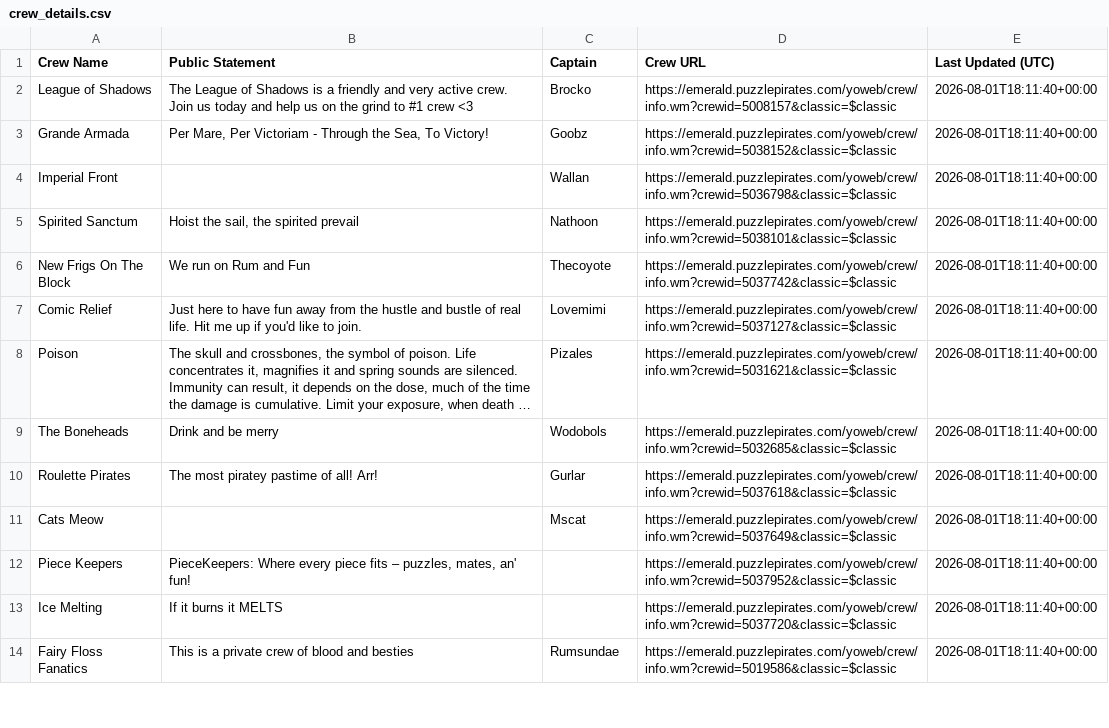
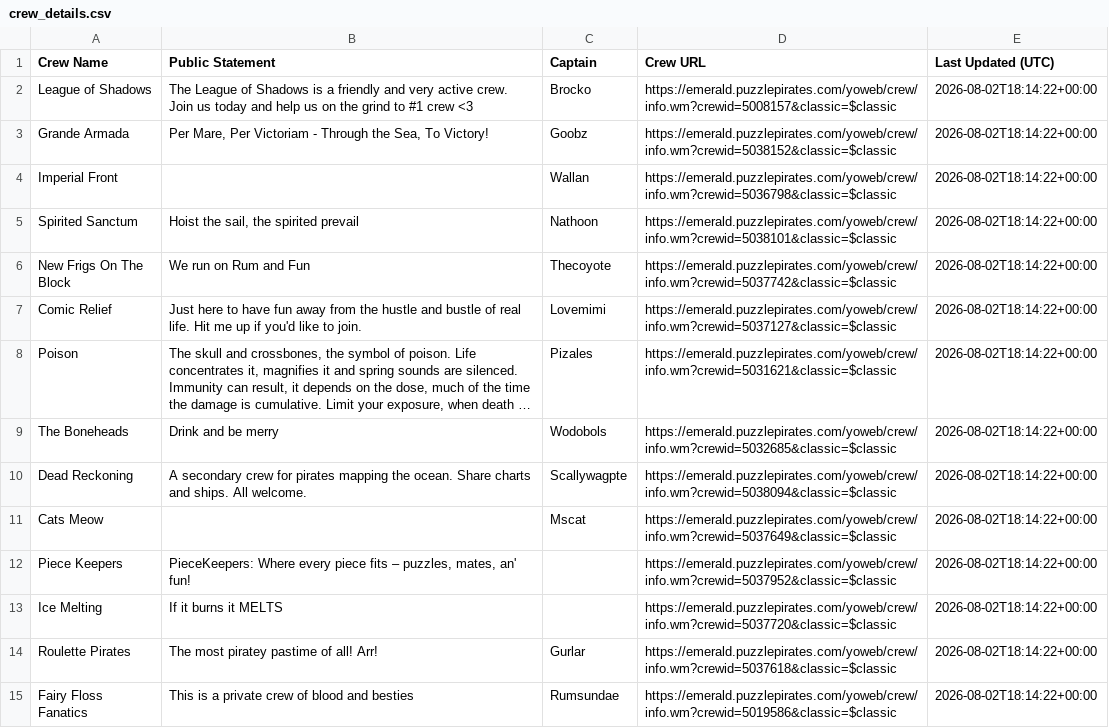
Before and after one commit to RikitoC/RikitoC.github.io, a CSV file: data/crew_details.csv, drawn as a sheet; only a part is shown; long unchanged cells end in …; removed rows and columns are numbered as before the commit, all else as after; the diff covers the shown part only; the diff names each change by its address in the sheet, - before the commit and + after, or states it on an @@ line.

```diff
--- a/data/crew_details.csv
+++ b/data/crew_details.csv
-E2:E9 (Last Updated (UTC)): 2026-08-01T18:11:40+00:00
+E2:E9 (Last Updated (UTC)): 2026-08-02T18:14:22+00:00
-row 10: Roulette Pirates | The most piratey pastime of all! Arr! | Gurlar | https://emerald.puzzlepirates.com/yoweb/crew/info.wm?crewid=5037618&classic=$classic | 2026-08-01T18:11:40+00:00
+row 10: Dead Reckoning | A secondary crew for pirates mapping the ocean. Share charts and ships. All welcome. | Scallywagpte | https://emerald.puzzlepirates.com/yoweb/crew/info.wm?crewid=5038094&classic=$classic | 2026-08-02T18:14:22+00:00
-E11:E13 (Last Updated (UTC)): 2026-08-01T18:11:40+00:00
+E11:E13 (Last Updated (UTC)): 2026-08-02T18:14:22+00:00
+row 14: Roulette Pirates | The most piratey pastime of all! Arr! | Gurlar | https://emerald.puzzlepirates.com/yoweb/crew/info.wm?crewid=5037618&classic=$classic | 2026-08-02T18:14:22+00:00
-E15 (Last Updated (UTC)): 2026-08-01T18:11:40+00:00
+E15 (Last Updated (UTC)): 2026-08-02T18:14:22+00:00
```
Also changed, not shown: 1 added row, 2 removed rows and 13 edited cells elsewhere in this file, data/crews.csv, data/external_pirates_latest.csv, 4 other files.
